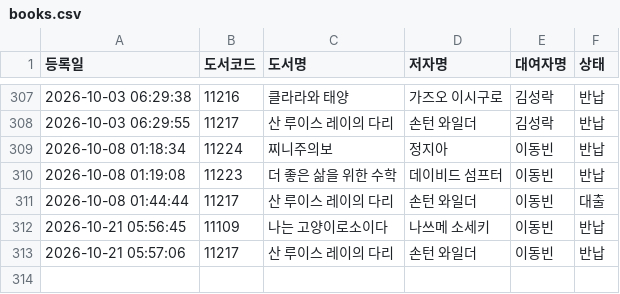
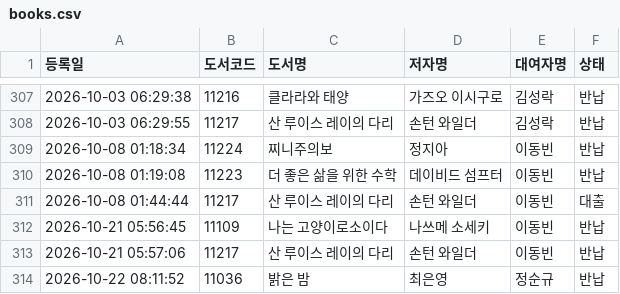
Before and after one commit to rlatjdfkr7979-ctrl/BookServer, a CSV file: books.csv, drawn as a sheet; only a part is shown, gaps mark what is left out.

Commit message:
Append new loan record to books.csv

```diff
--- a/books.csv
+++ b/books.csv
@@ -313 +313,2 @@
 "2026-10-21 05:57:06","11217","산 루이스 레이의 다리","손턴 와일더","이동빈","반납"
+"2026-10-22 08:11:52","11036","밝은 밤","최은영","정순규","반납"
```
